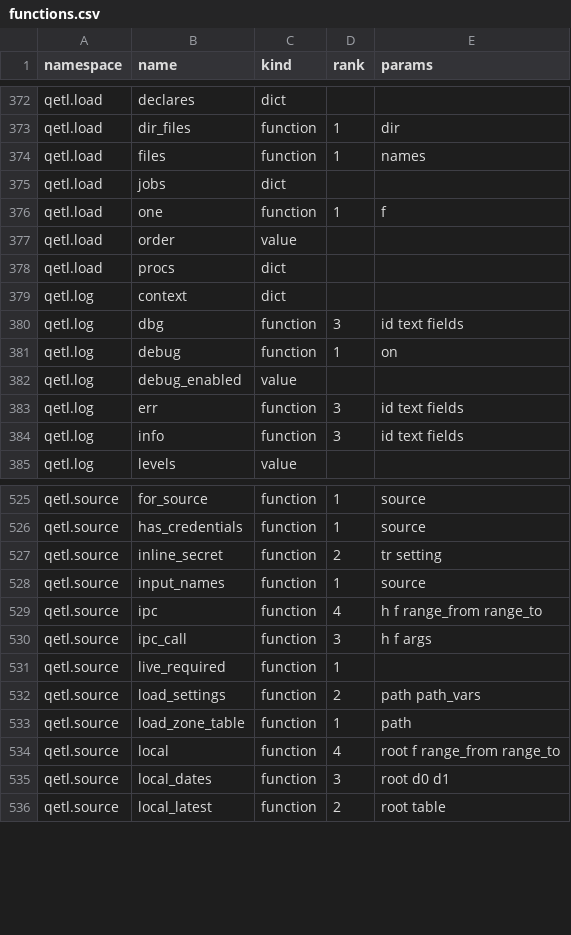
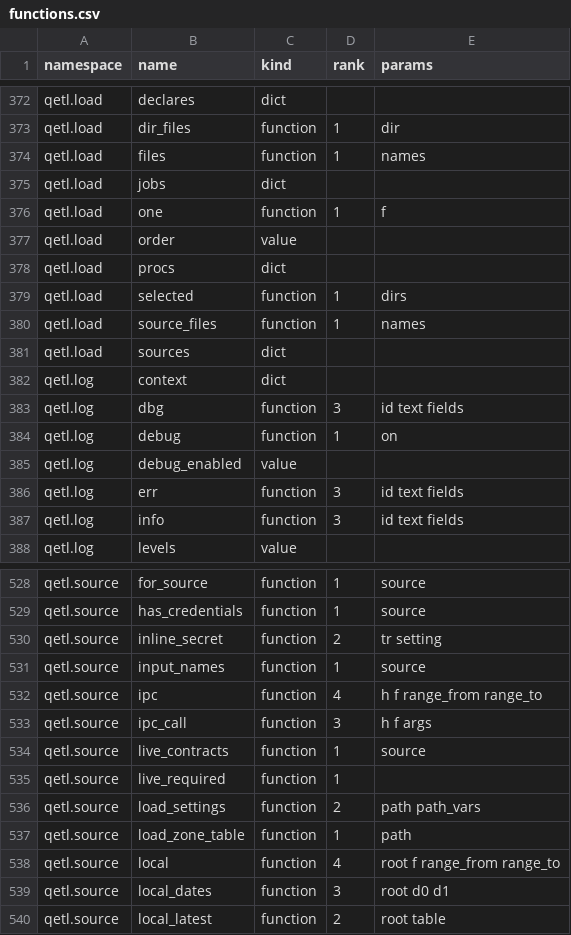
Before and after one commit to kwojdalski/uqf, a CSV file: docs/reference/surfaces/current/functions.csv, drawn as a sheet; only a part is shown, gaps mark what is left out.

```diff
--- a/docs/reference/surfaces/current/functions.csv
+++ b/docs/reference/surfaces/current/functions.csv
@@ -378,2 +378,5 @@ qetl.load,order,value,,
 qetl.load,procs,dict,,
+qetl.load,selected,function,1,dirs
+qetl.load,source_files,function,1,names
+qetl.load,sources,dict,,
 qetl.log,context,dict,,
@@ -530,2 +533,3 @@ qetl.source,ipc,function,4,h f range_from range_to
 qetl.source,ipc_call,function,3,h f args
+qetl.source,live_contracts,function,1,source
 qetl.source,live_required,function,1,
```
Also changed, not shown: 23 other files.
